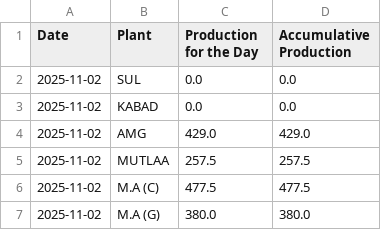
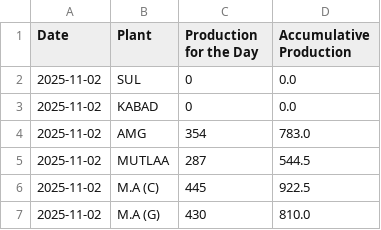
Before and after one commit to Ashwin-KBRC/production_dashboard, a CSV file: data/2025-11-02.csv, drawn as a sheet.

Commit message:
Add data for 2025-11-02

```diff
--- a/data/2025-11-02.csv
+++ b/data/2025-11-02.csv
@@ -1,7 +1,7 @@
 Date,Plant,Production for the Day,Accumulative Production
-2025-11-02,SUL,0.0,0.0
-2025-11-02,KABAD,0.0,0.0
-2025-11-02,AMG,429.0,429.0
-2025-11-02,MUTLAA,257.5,257.5
-2025-11-02,M.A (C),477.5,477.5
-2025-11-02,M.A (G),380.0,380.0
+2025-11-02,SUL,0,0.0
+2025-11-02,KABAD,0,0.0
+2025-11-02,AMG,354,783.0
+2025-11-02,MUTLAA,287,544.5
+2025-11-02,M.A (C),445,922.5
+2025-11-02,M.A (G),430,810.0
```
